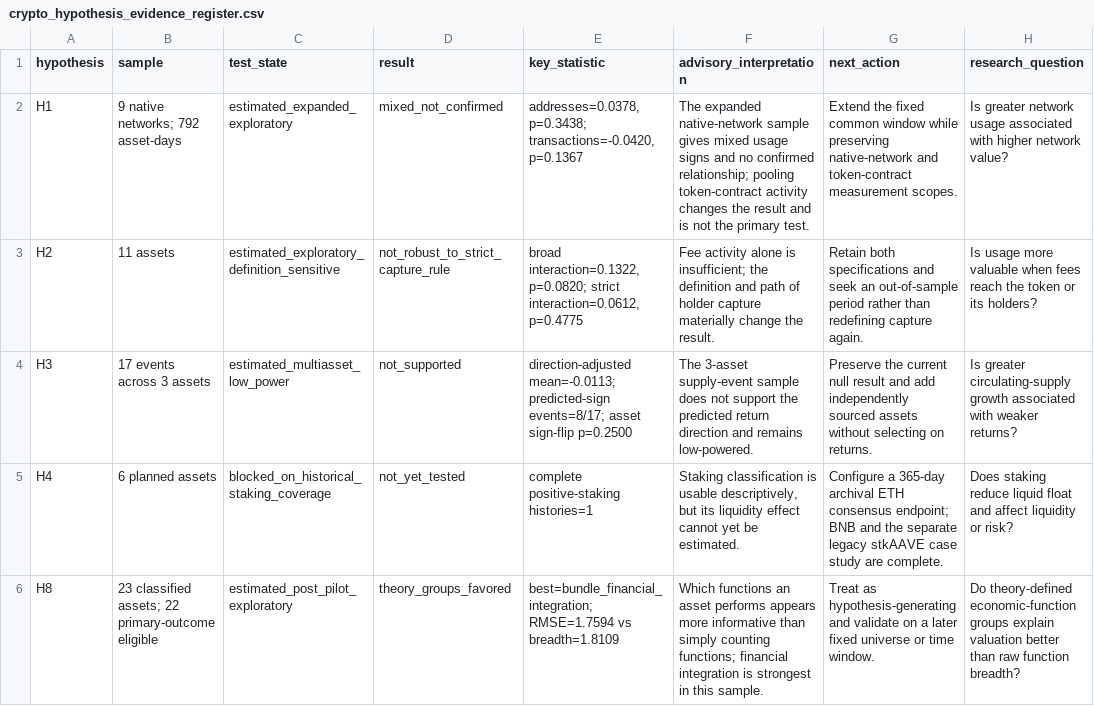
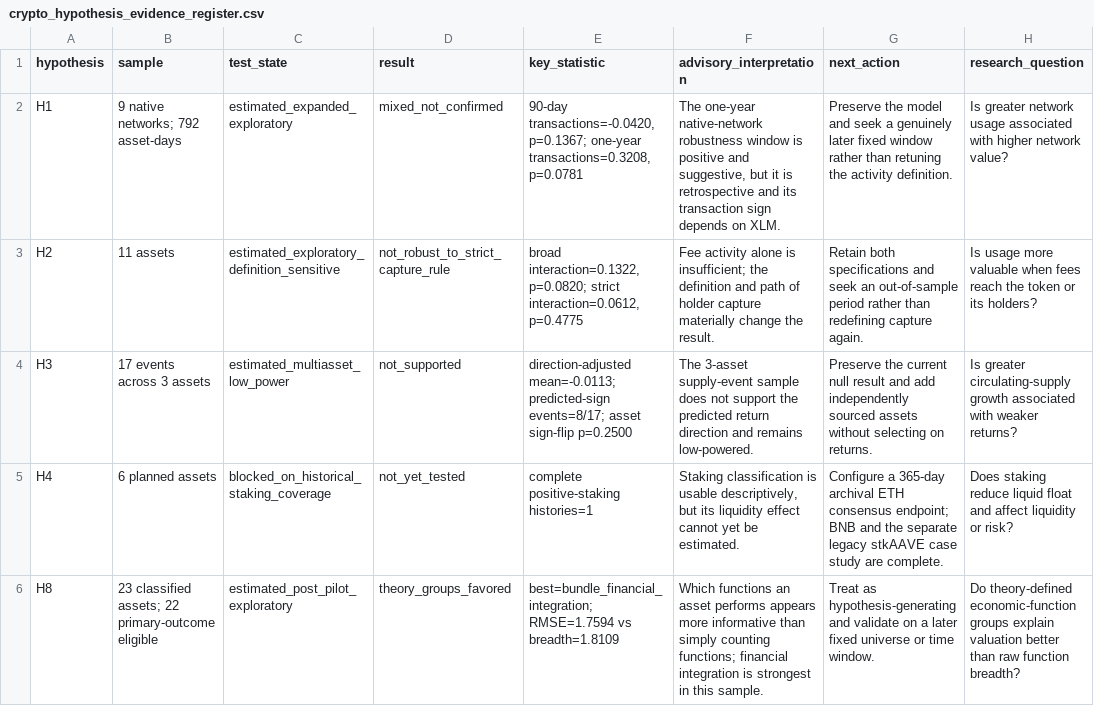
Before and after one commit to Sidziesama/DigitalAssetsCryptocurrencyValuation, a CSV file: data/processed/02_valuation/crypto_hypothesis_evidence_register.csv, drawn as a sheet.

Commit message:
Extend H1 activity test to one year

```diff
--- a/data/processed/02_valuation/crypto_hypothesis_evidence_register.csv
+++ b/data/processed/02_valuation/crypto_hypothesis_evidence_register.csv
@@ -1,3 +1,3 @@
 hypothesis,sample,test_state,result,key_statistic,advisory_interpretation,next_action,research_question
-H1,9 native networks; 792 asset-days,estimated_expanded_exploratory,mixed_not_confirmed,"addresses=0.0378, p=0.3438; transactions=-0.0420, p=0.1367",The expanded native-network sample gives mixed usage signs and no confirmed relationship; pooling token-contract activity changes the result and is not the primary test.,Extend the fixed common window while preserving native-network and token-contract measurement scopes.,Is greater network usage associated with higher network value?
+H1,9 native networks; 792 asset-days,estimated_expanded_exploratory,mixed_not_confirmed,"90-day transactions=-0.0420, p=0.1367; one-year transactions=0.3208, p=0.0781","The one-year native-network robustness window is positive and suggestive, but it is retrospective and its transaction sign depends on XLM.",Preserve the model and seek a genuinely later fixed window rather than retuning the activity definition.,Is greater network usage associated with higher network value?
 H2,11 assets,estimated_exploratory_definition_sensitive,not_robust_to_strict_capture_rule,"broad interaction=0.1322, p=0.0820; strict interaction=0.0612, p=0.4775",Fee activity alone is insufficient; the definition and path of holder capture materially change the result.,Retain both specifications and seek an out-of-sample period rather than redefining capture again.,Is usage more valuable when fees reach the token or its holders?
```
Also changed, not shown: 49 other files.
